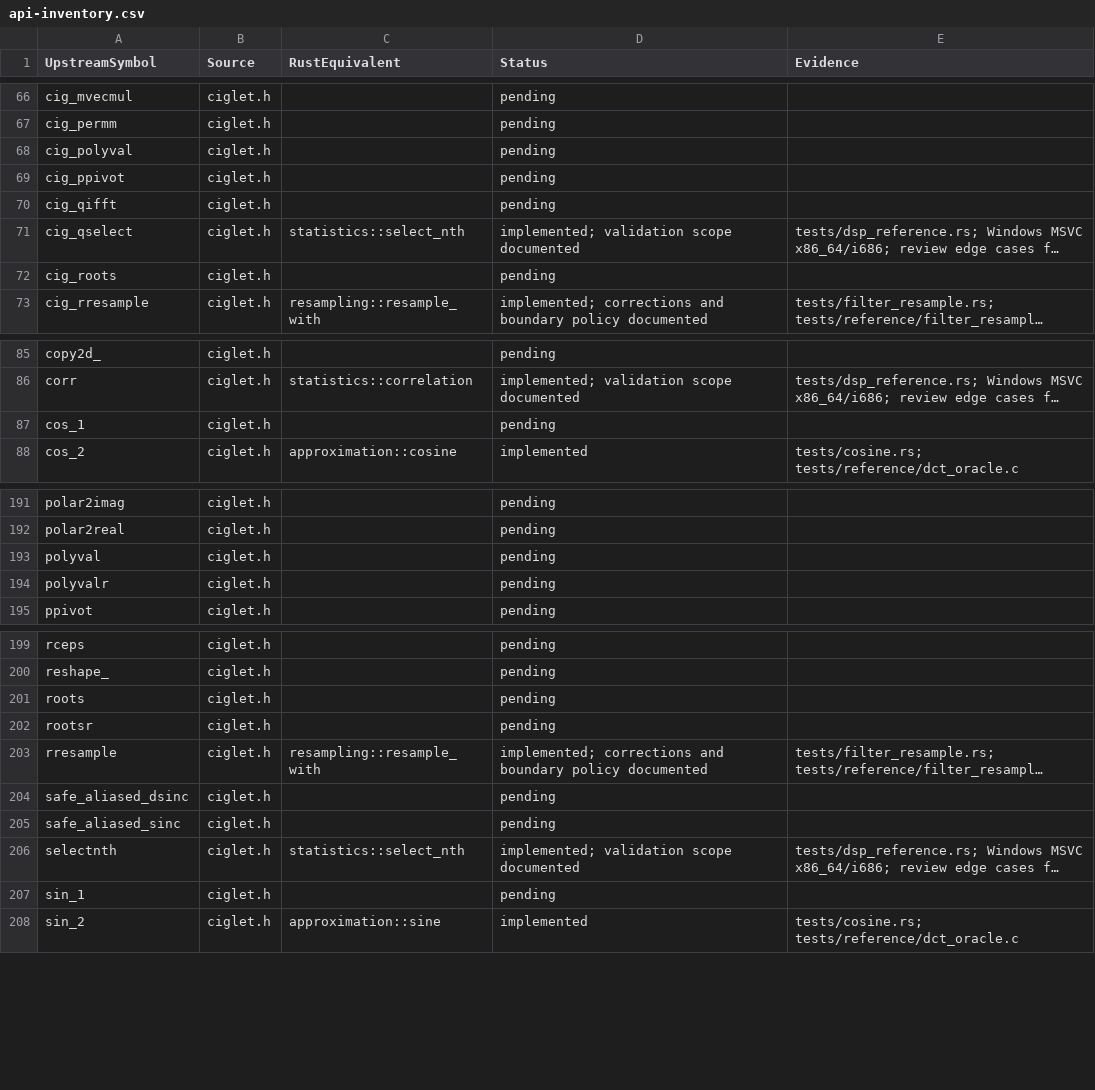
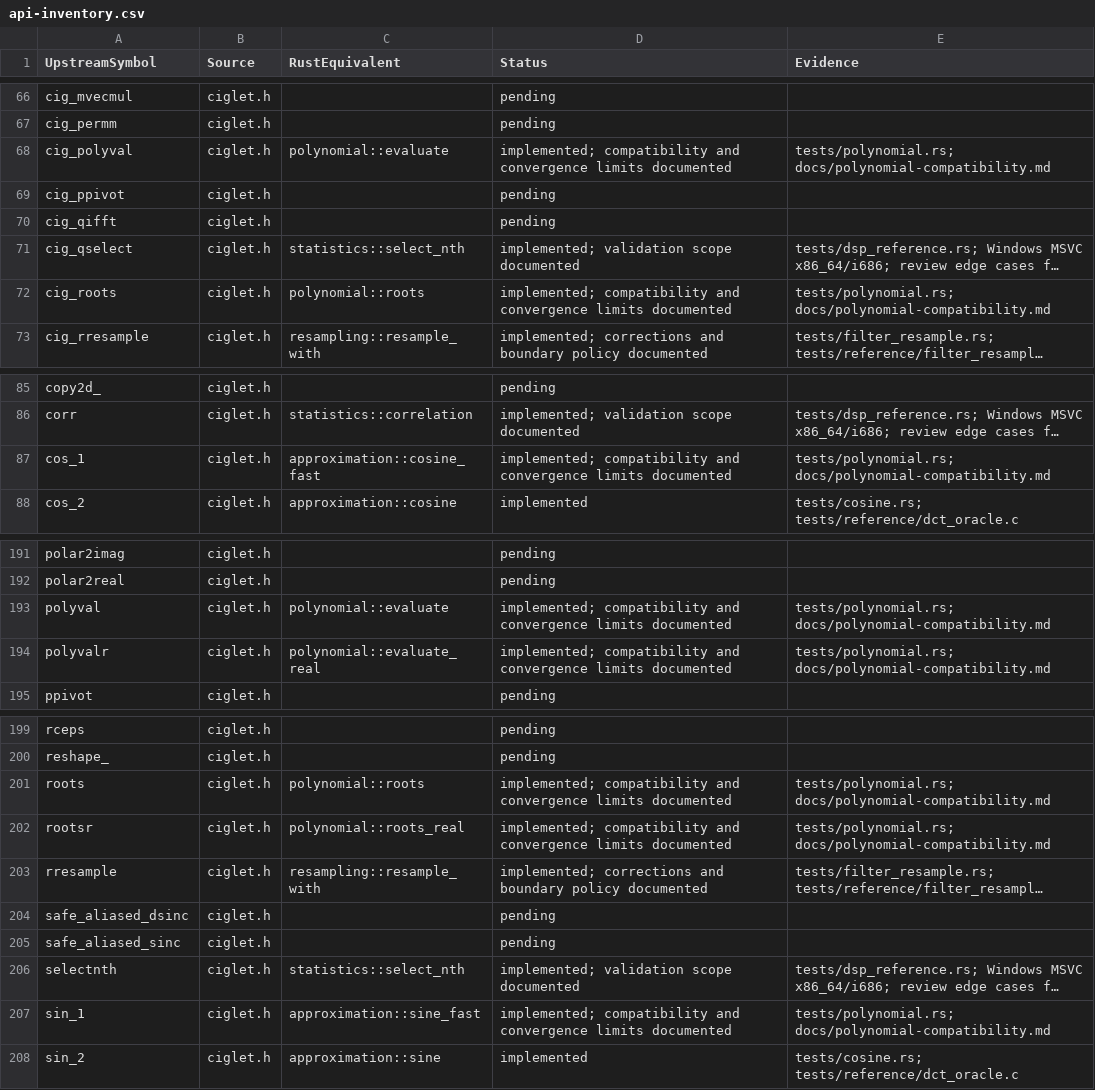
Before and after one commit to Lqm1/ciglet-rs, a CSV file: docs/api-inventory.csv, drawn as a sheet; only a part is shown, gaps mark what is left out; long unchanged cells end in …; the diff names each change by its address in the sheet, - before the commit and + after, or states it on an @@ line.

Commit message:
feat: implement polynomial evaluation and complex root estimates

```diff
--- a/docs/api-inventory.csv
+++ b/docs/api-inventory.csv
-C68 (RustEquivalent): (empty)
+C68 (RustEquivalent): polynomial::evaluate
-D68 (Status): pending
+D68 (Status): implemented; compatibility and convergence limits documented
-E68 (Evidence): (empty)
+E68 (Evidence): tests/polynomial.rs; docs/polynomial-compatibility.md
-C72 (RustEquivalent): (empty)
+C72 (RustEquivalent): polynomial::roots
-D72 (Status): pending
+D72 (Status): implemented; compatibility and convergence limits documented
-E72 (Evidence): (empty)
+E72 (Evidence): tests/polynomial.rs; docs/polynomial-compatibility.md
-C87 (RustEquivalent): (empty)
+C87 (RustEquivalent): approximation::cosine_fast
-D87 (Status): pending
+D87 (Status): implemented; compatibility and convergence limits documented
-E87 (Evidence): (empty)
+E87 (Evidence): tests/polynomial.rs; docs/polynomial-compatibility.md
-C193 (RustEquivalent): (empty)
+C193 (RustEquivalent): polynomial::evaluate
-D193:D194 (Status): pending
+D193:D194 (Status): implemented; compatibility and convergence limits documented
-E193:E194 (Evidence): (empty)
+E193:E194 (Evidence): tests/polynomial.rs; docs/polynomial-compatibility.md
-C194 (RustEquivalent): (empty)
+C194 (RustEquivalent): polynomial::evaluate_real
-C201 (RustEquivalent): (empty)
+C201 (RustEquivalent): polynomial::roots
-D201:D202 (Status): pending
+D201:D202 (Status): implemented; compatibility and convergence limits documented
-E201:E202 (Evidence): (empty)
+E201:E202 (Evidence): tests/polynomial.rs; docs/polynomial-compatibility.md
-C202 (RustEquivalent): (empty)
+C202 (RustEquivalent): polynomial::roots_real
-C207 (RustEquivalent): (empty)
+C207 (RustEquivalent): approximation::sine_fast
-D207 (Status): pending
+D207 (Status): implemented; compatibility and convergence limits documented
-E207 (Evidence): (empty)
+E207 (Evidence): tests/polynomial.rs; docs/polynomial-compatibility.md
```
Also changed, not shown: 11 other files.
